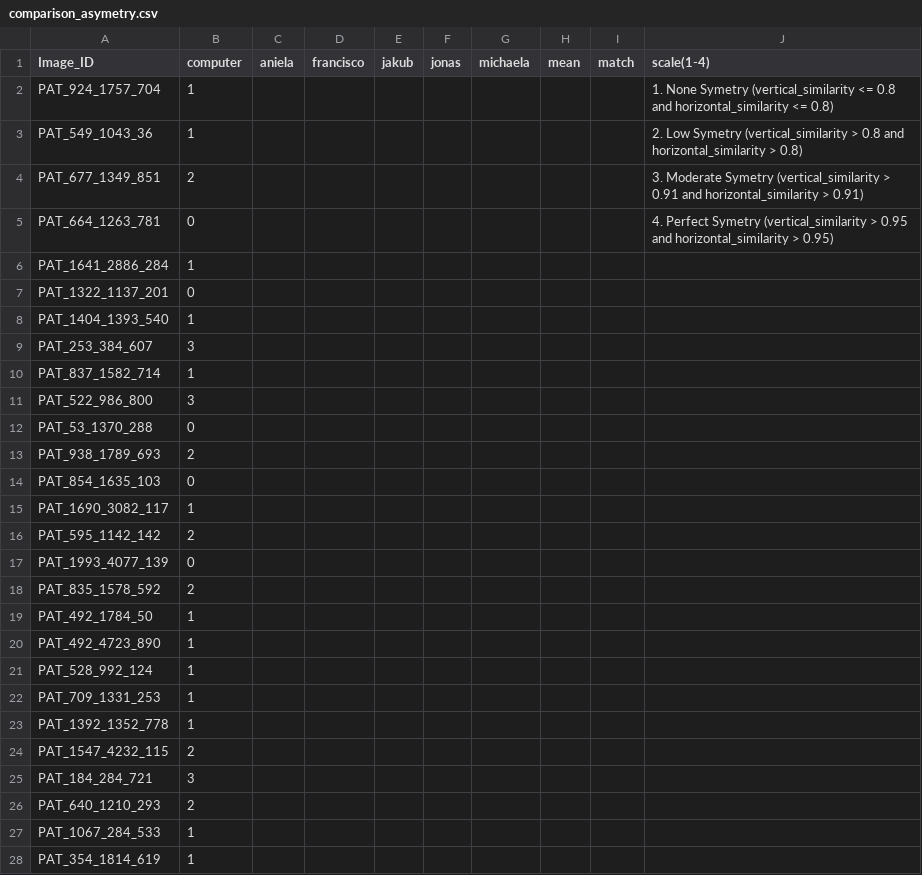
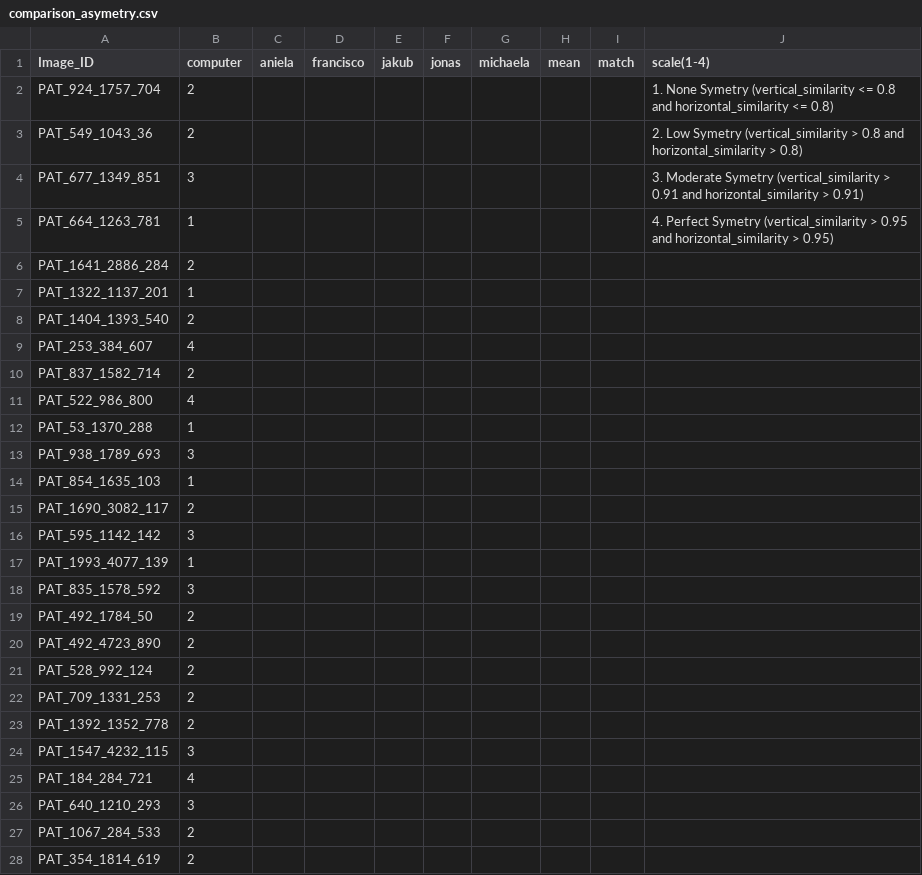
Before and after one commit to aniela2906/G, a CSV file: asymetry/comparison_asymetry.csv, drawn as a sheet; only a part is shown; the diff covers the shown part only.

Commit message:
:smile_cat:

```diff
--- a/asymetry/comparison_asymetry.csv
+++ b/asymetry/comparison_asymetry.csv
@@ -1,28 +1,28 @@
 Image_ID;computer;aniela;francisco;jakub;jonas;michaela;mean;match;scale(1-4)
-PAT_924_1757_704;1;;;;;;;;1. None Symetry (vertical_similarity <= 0.8 and horizontal_similarity <= 0.8)
-PAT_549_1043_36;1;;;;;;;;2. Low Symetry (vertical_similarity > 0.8 and horizontal_similarity > 0.8)
-PAT_677_1349_851;2;;;;;;;;3. Moderate Symetry (vertical_similarity > 0.91 and horizontal_similarity > 0.91)
-PAT_664_1263_781;0;;;;;;;;4. Perfect Symetry (vertical_similarity > 0.95 and horizontal_similarity > 0.95)
-PAT_1641_2886_284;1;;;;;;;;
-PAT_1322_1137_201;0;;;;;;;;
-PAT_1404_1393_540;1;;;;;;;;
-PAT_253_384_607;3;;;;;;;;
-PAT_837_1582_714;1;;;;;;;;
-PAT_522_986_800;3;;;;;;;;
-PAT_53_1370_288;0;;;;;;;;
-PAT_938_1789_693;2;;;;;;;;
-PAT_854_1635_103;0;;;;;;;;
-PAT_1690_3082_117;1;;;;;;;;
-PAT_595_1142_142;2;;;;;;;;
-PAT_1993_4077_139;0;;;;;;;;
-PAT_835_1578_592;2;;;;;;;;
-PAT_492_1784_50;1;;;;;;;;
-PAT_492_4723_890;1;;;;;;;;
-PAT_528_992_124;1;;;;;;;;
-PAT_709_1331_253;1;;;;;;;;
-PAT_1392_1352_778;1;;;;;;;;
-PAT_1547_4232_115;2;;;;;;;;
-PAT_184_284_721;3;;;;;;;;
-PAT_640_1210_293;2;;;;;;;;
-PAT_1067_284_533;1;;;;;;;;
-PAT_354_1814_619;1;;;;;;;;
+PAT_924_1757_704;2;;;;;;;;1. None Symetry (vertical_similarity <= 0.8 and horizontal_similarity <= 0.8)
+PAT_549_1043_36;2;;;;;;;;2. Low Symetry (vertical_similarity > 0.8 and horizontal_similarity > 0.8)
+PAT_677_1349_851;3;;;;;;;;3. Moderate Symetry (vertical_similarity > 0.91 and horizontal_similarity > 0.91)
+PAT_664_1263_781;1;;;;;;;;4. Perfect Symetry (vertical_similarity > 0.95 and horizontal_similarity > 0.95)
+PAT_1641_2886_284;2;;;;;;;;
+PAT_1322_1137_201;1;;;;;;;;
+PAT_1404_1393_540;2;;;;;;;;
+PAT_253_384_607;4;;;;;;;;
+PAT_837_1582_714;2;;;;;;;;
+PAT_522_986_800;4;;;;;;;;
+PAT_53_1370_288;1;;;;;;;;
+PAT_938_1789_693;3;;;;;;;;
+PAT_854_1635_103;1;;;;;;;;
+PAT_1690_3082_117;2;;;;;;;;
+PAT_595_1142_142;3;;;;;;;;
+PAT_1993_4077_139;1;;;;;;;;
+PAT_835_1578_592;3;;;;;;;;
+PAT_492_1784_50;2;;;;;;;;
+PAT_492_4723_890;2;;;;;;;;
+PAT_528_992_124;2;;;;;;;;
+PAT_709_1331_253;2;;;;;;;;
+PAT_1392_1352_778;2;;;;;;;;
+PAT_1547_4232_115;3;;;;;;;;
+PAT_184_284_721;4;;;;;;;;
+PAT_640_1210_293;3;;;;;;;;
+PAT_1067_284_533;2;;;;;;;;
+PAT_354_1814_619;2;;;;;;;;
```
Also changed, not shown: 95 edited cells elsewhere in this file.
